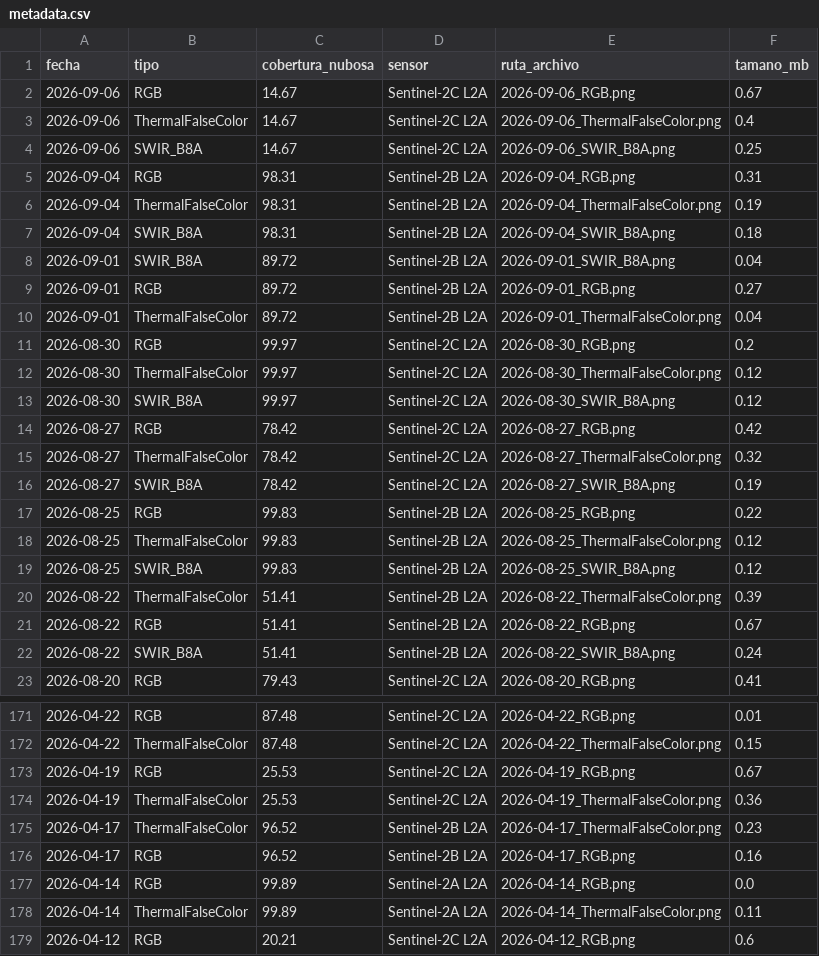
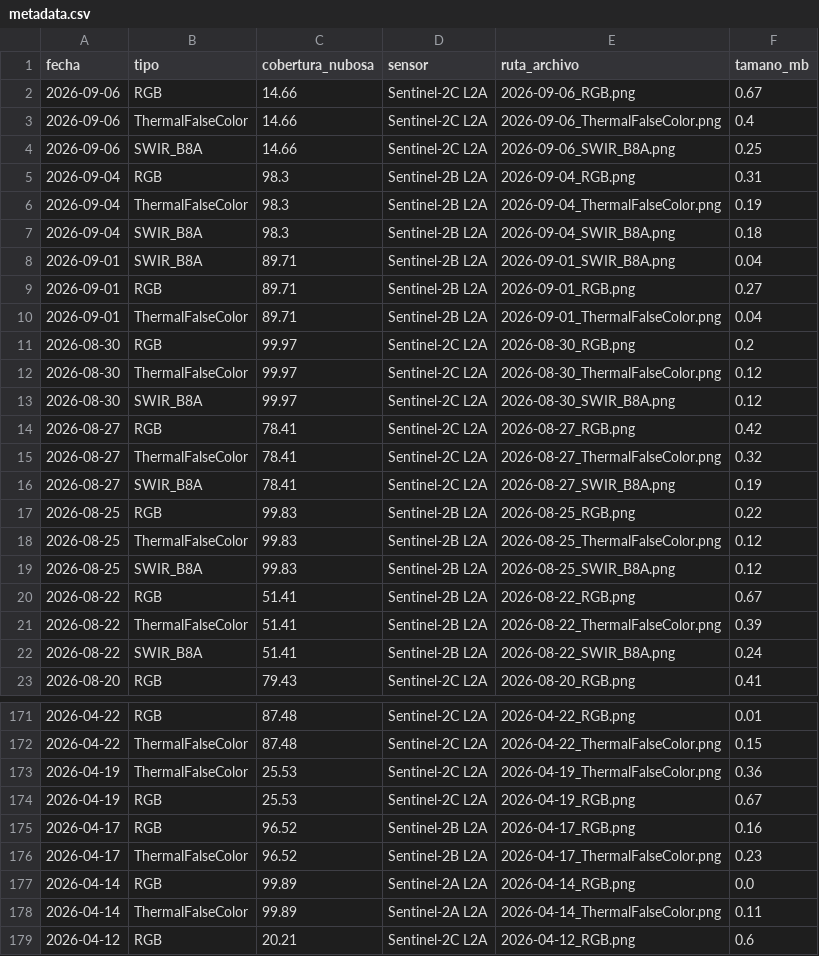
Before and after one commit to MendozaVolcanic/Copernicus-v1, a CSV file: docs/sentinel2/Hornopiren/metadata.csv, drawn as a sheet; only a part is shown, gaps mark what is left out; the diff covers the shown part only.

```diff
--- a/docs/sentinel2/Hornopiren/metadata.csv
+++ b/docs/sentinel2/Hornopiren/metadata.csv
@@ -1,11 +1,11 @@
 fecha,tipo,cobertura_nubosa,sensor,ruta_archivo,tamano_mb
-2026-09-06,RGB,14.67,Sentinel-2C L2A,2026-09-06_RGB.png,0.67
-2026-09-06,ThermalFalseColor,14.67,Sentinel-2C L2A,2026-09-06_ThermalFalseColor.png,0.4
-2026-09-06,SWIR_B8A,14.67,Sentinel-2C L2A,2026-09-06_SWIR_B8A.png,0.25
-2026-09-04,RGB,98.31,Sentinel-2B L2A,2026-09-04_RGB.png,0.31
-2026-09-04,ThermalFalseColor,98.31,Sentinel-2B L2A,2026-09-04_ThermalFalseColor.png,0.19
-2026-09-04,SWIR_B8A,98.31,Sentinel-2B L2A,2026-09-04_SWIR_B8A.png,0.18
-2026-09-01,SWIR_B8A,89.72,Sentinel-2B L2A,2026-09-01_SWIR_B8A.png,0.04
-2026-09-01,RGB,89.72,Sentinel-2B L2A,2026-09-01_RGB.png,0.27
-2026-09-01,ThermalFalseColor,89.72,Sentinel-2B L2A,2026-09-01_ThermalFalseColor.png,0.04
+2026-09-06,RGB,14.66,Sentinel-2C L2A,2026-09-06_RGB.png,0.67
+2026-09-06,ThermalFalseColor,14.66,Sentinel-2C L2A,2026-09-06_ThermalFalseColor.png,0.4
+2026-09-06,SWIR_B8A,14.66,Sentinel-2C L2A,2026-09-06_SWIR_B8A.png,0.25
+2026-09-04,RGB,98.3,Sentinel-2B L2A,2026-09-04_RGB.png,0.31
+2026-09-04,ThermalFalseColor,98.3,Sentinel-2B L2A,2026-09-04_ThermalFalseColor.png,0.19
+2026-09-04,SWIR_B8A,98.3,Sentinel-2B L2A,2026-09-04_SWIR_B8A.png,0.18
+2026-09-01,SWIR_B8A,89.71,Sentinel-2B L2A,2026-09-01_SWIR_B8A.png,0.04
+2026-09-01,RGB,89.71,Sentinel-2B L2A,2026-09-01_RGB.png,0.27
+2026-09-01,ThermalFalseColor,89.71,Sentinel-2B L2A,2026-09-01_ThermalFalseColor.png,0.04
 2026-08-30,RGB,99.97,Sentinel-2C L2A,2026-08-30_RGB.png,0.2
@@ -13,5 +13,5 @@ fecha,tipo,cobertura_nubosa,sensor,ruta_archivo,tamano_mb
 2026-08-30,SWIR_B8A,99.97,Sentinel-2C L2A,2026-08-30_SWIR_B8A.png,0.12
-2026-08-27,RGB,78.42,Sentinel-2C L2A,2026-08-27_RGB.png,0.42
-2026-08-27,ThermalFalseColor,78.42,Sentinel-2C L2A,2026-08-27_ThermalFalseColor.png,0.32
-2026-08-27,SWIR_B8A,78.42,Sentinel-2C L2A,2026-08-27_SWIR_B8A.png,0.19
+2026-08-27,RGB,78.41,Sentinel-2C L2A,2026-08-27_RGB.png,0.42
+2026-08-27,ThermalFalseColor,78.41,Sentinel-2C L2A,2026-08-27_ThermalFalseColor.png,0.32
+2026-08-27,SWIR_B8A,78.41,Sentinel-2C L2A,2026-08-27_SWIR_B8A.png,0.19
 2026-08-25,RGB,99.83,Sentinel-2B L2A,2026-08-25_RGB.png,0.22
@@ -19,4 +19,4 @@ fecha,tipo,cobertura_nubosa,sensor,ruta_archivo,tamano_mb
 2026-08-25,SWIR_B8A,99.83,Sentinel-2B L2A,2026-08-25_SWIR_B8A.png,0.12
+2026-08-22,RGB,51.41,Sentinel-2B L2A,2026-08-22_RGB.png,0.67
 2026-08-22,ThermalFalseColor,51.41,Sentinel-2B L2A,2026-08-22_ThermalFalseColor.png,0.39
-2026-08-22,RGB,51.41,Sentinel-2B L2A,2026-08-22_RGB.png,0.67
 2026-08-22,SWIR_B8A,51.41,Sentinel-2B L2A,2026-08-22_SWIR_B8A.png,0.24
@@ -172,6 +172,6 @@ fecha,tipo,cobertura_nubosa,sensor,ruta_archivo,tamano_mb
 2026-04-22,ThermalFalseColor,87.48,Sentinel-2C L2A,2026-04-22_ThermalFalseColor.png,0.15
+2026-04-19,ThermalFalseColor,25.53,Sentinel-2C L2A,2026-04-19_ThermalFalseColor.png,0.36
 2026-04-19,RGB,25.53,Sentinel-2C L2A,2026-04-19_RGB.png,0.67
-2026-04-19,ThermalFalseColor,25.53,Sentinel-2C L2A,2026-04-19_ThermalFalseColor.png,0.36
+2026-04-17,RGB,96.52,Sentinel-2B L2A,2026-04-17_RGB.png,0.16
 2026-04-17,ThermalFalseColor,96.52,Sentinel-2B L2A,2026-04-17_ThermalFalseColor.png,0.23
-2026-04-17,RGB,96.52,Sentinel-2B L2A,2026-04-17_RGB.png,0.16
 2026-04-14,RGB,99.89,Sentinel-2A L2A,2026-04-14_RGB.png,0.0
```
Also changed, not shown: 39 moved rows elsewhere in this file, docs/sentinel2/Antillanca - Casablanca/metadata.csv, docs/sentinel2/Calbuco/metadata.csv, 51 other files.
